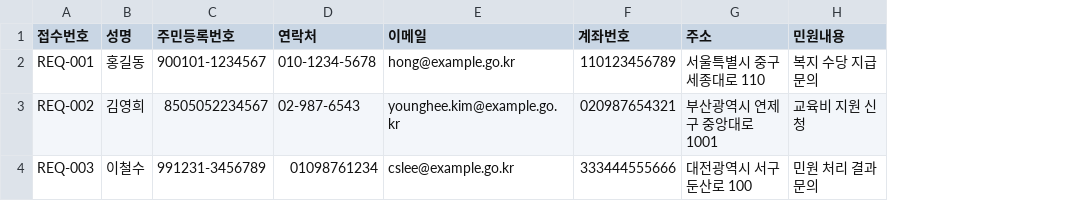
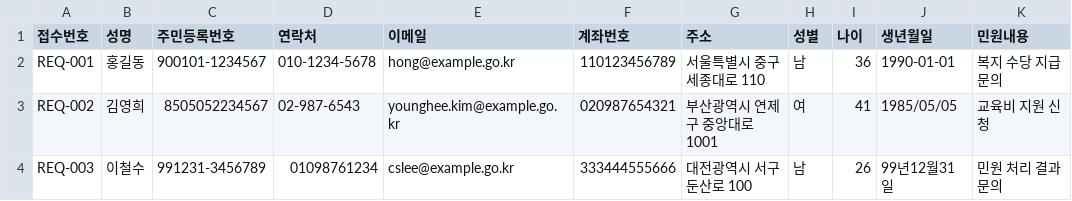
Before and after one commit to koul777/VHLookup, a CSV file: samples/public_admin/01_privacy_masking/citizen_service_requests.csv, drawn as a sheet; the diff names each change by its address in the sheet, - before the commit and + after, or states it on an @@ line.

Commit message:
Strengthen privacy masking output

```diff
--- a/samples/public_admin/01_privacy_masking/citizen_service_requests.csv
+++ b/samples/public_admin/01_privacy_masking/citizen_service_requests.csv
+column H (성별), rows 2-4: 남 | 여 | 남
+column I (나이), rows 2-4: 36 | 41 | 26
+column J (생년월일), rows 2-4: 1990-01-01 | 1985/05/05 | 99년12월31일
```
Also changed, not shown: 10 other files.
